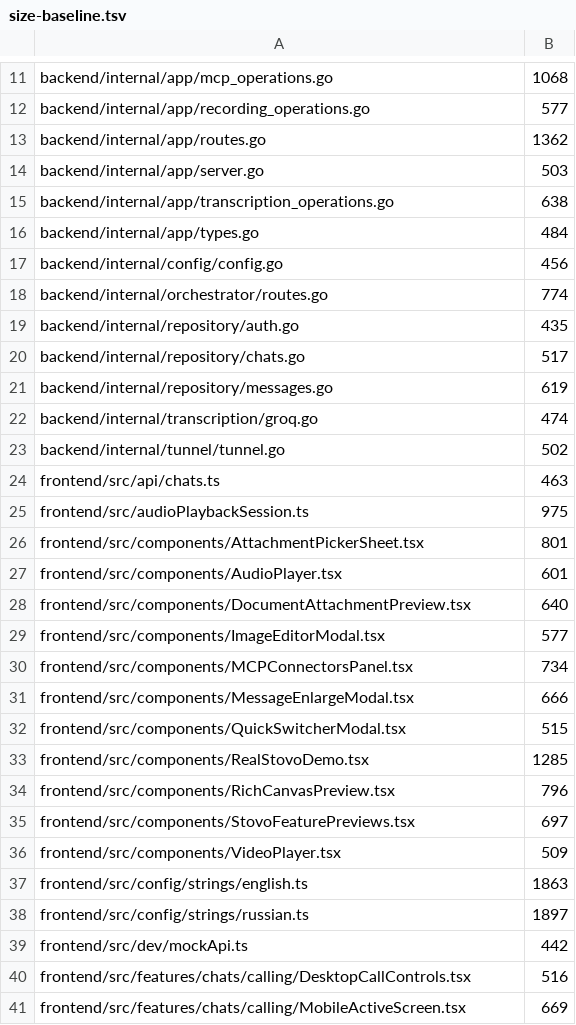
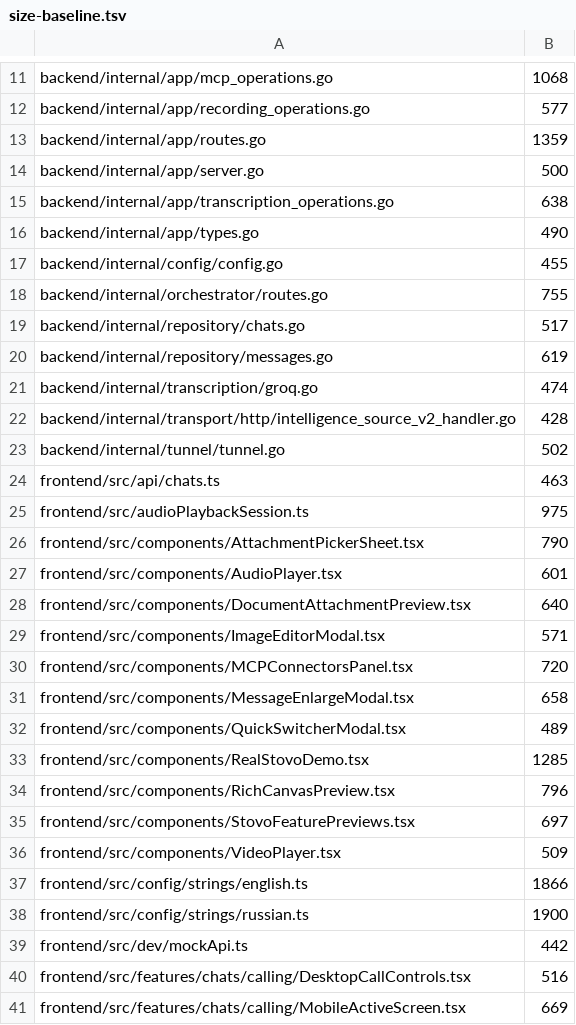
Before and after one commit to stovo-team/stovo, a TSV file: docs/engineering/size-baseline.tsv, drawn as a sheet; only a part is shown, gaps mark what is left out; the diff covers the shown part only.

Commit message:
chore: refresh SOLID size baselines

```diff
--- a/docs/engineering/size-baseline.tsv
+++ b/docs/engineering/size-baseline.tsv
@@ -12,9 +12,8 @@ backend/internal/app/mcp_operations.go	1068
 backend/internal/app/recording_operations.go	577
-backend/internal/app/routes.go	1362
-backend/internal/app/server.go	503
+backend/internal/app/routes.go	1359
+backend/internal/app/server.go	500
 backend/internal/app/transcription_operations.go	638
-backend/internal/app/types.go	484
-backend/internal/config/config.go	456
-backend/internal/orchestrator/routes.go	774
-backend/internal/repository/auth.go	435
+backend/internal/app/types.go	490
+backend/internal/config/config.go	455
+backend/internal/orchestrator/routes.go	755
 backend/internal/repository/chats.go	517
@@ -22,2 +21,3 @@ backend/internal/repository/messages.go	619
 backend/internal/transcription/groq.go	474
+backend/internal/transport/http/intelligence_source_v2_handler.go	428
 backend/internal/tunnel/tunnel.go	502
@@ -25,9 +25,9 @@ frontend/src/api/chats.ts	463
 frontend/src/audioPlaybackSession.ts	975
-frontend/src/components/AttachmentPickerSheet.tsx	801
+frontend/src/components/AttachmentPickerSheet.tsx	790
 frontend/src/components/AudioPlayer.tsx	601
 frontend/src/components/DocumentAttachmentPreview.tsx	640
-frontend/src/components/ImageEditorModal.tsx	577
-frontend/src/components/MCPConnectorsPanel.tsx	734
-frontend/src/components/MessageEnlargeModal.tsx	666
-frontend/src/components/QuickSwitcherModal.tsx	515
+frontend/src/components/ImageEditorModal.tsx	571
+frontend/src/components/MCPConnectorsPanel.tsx	720
+frontend/src/components/MessageEnlargeModal.tsx	658
+frontend/src/components/QuickSwitcherModal.tsx	489
 frontend/src/components/RealStovoDemo.tsx	1285
@@ -36,4 +36,4 @@ frontend/src/components/StovoFeaturePreviews.tsx	697
 frontend/src/components/VideoPlayer.tsx	509
-frontend/src/config/strings/english.ts	1863
-frontend/src/config/strings/russian.ts	1897
+frontend/src/config/strings/english.ts	1866
+frontend/src/config/strings/russian.ts	1900
 frontend/src/dev/mockApi.ts	442
```
Also changed, not shown: 1 added row, 1 removed row, 1 moved row and 11 edited cells elsewhere in this file.
